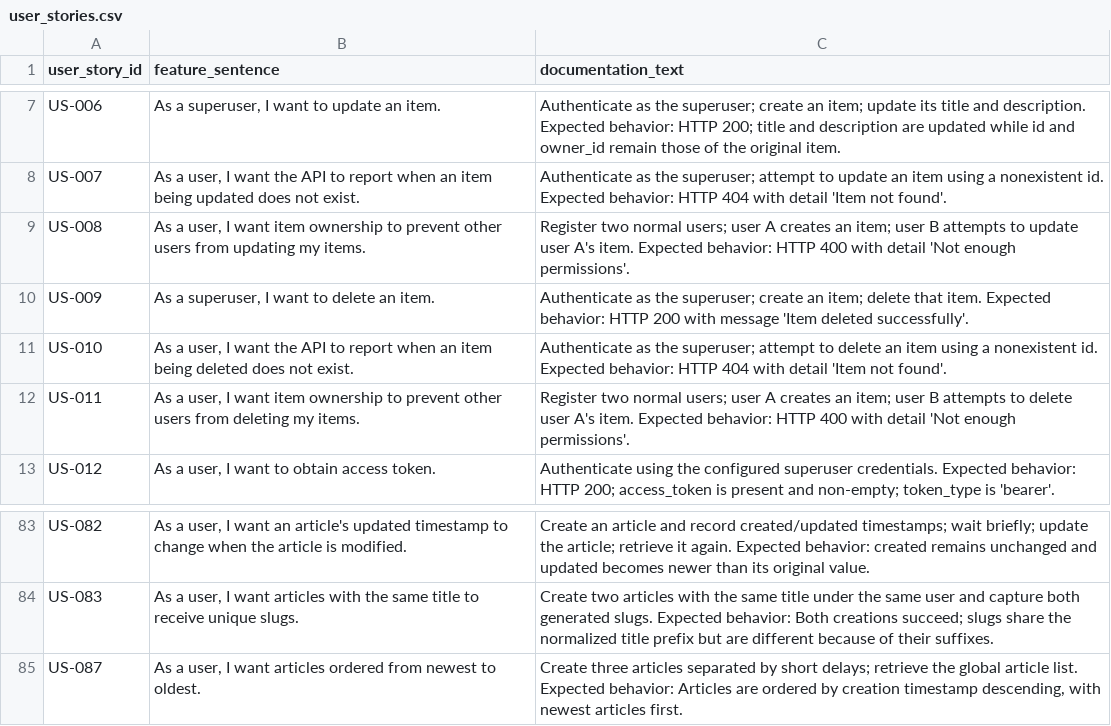
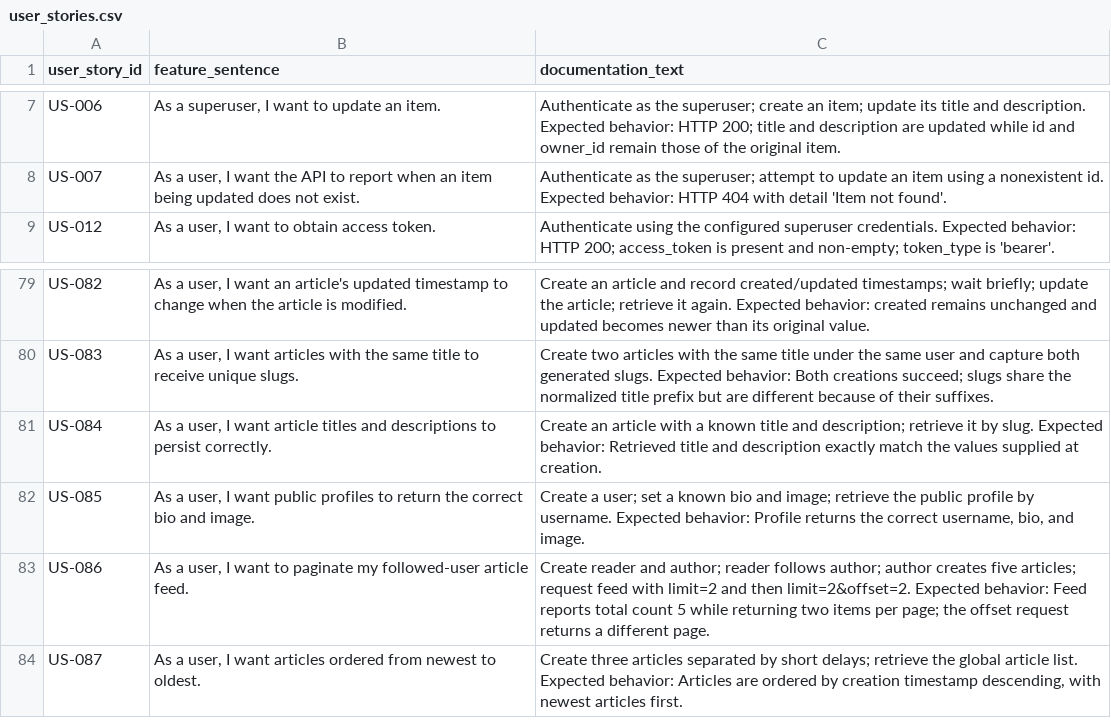
Before and after one commit to MoldovanAndrada/traceability_project, a CSV file: dataset restbench/user_stories.csv, drawn as a sheet; only a part is shown, gaps mark what is left out.

Commit message:
check userstory 3

```diff
--- a/dataset restbench/user_stories.csv
+++ b/dataset restbench/user_stories.csv
@@ -8,6 +8,2 @@ US-006,"As a superuser, I want to update an item.",Authenticate as the superuser
 US-007,"As a user, I want the API to report when an item being updated does not exist.",Authenticate as the superuser; attempt to update an item using a nonexistent id. Expected behavior: HTTP 404 with detail 'Item not found'.
-US-008,"As a user, I want item ownership to prevent other users from updating my items.",Register two normal users; user A creates an item; user B attempts to update user A's item. Expected behavior: HTTP 400 with detail 'Not enough permissions'.
-US-009,"As a superuser, I want to delete an item.",Authenticate as the superuser; create an item; delete that item. Expected behavior: HTTP 200 with message 'Item deleted successfully'.
-US-010,"As a user, I want the API to report when an item being deleted does not exist.",Authenticate as the superuser; attempt to delete an item using a nonexistent id. Expected behavior: HTTP 404 with detail 'Item not found'.
-US-011,"As a user, I want item ownership to prevent other users from deleting my items.",Register two normal users; user A creates an item; user B attempts to delete user A's item. Expected behavior: HTTP 400 with detail 'Not enough permissions'.
 US-012,"As a user, I want to obtain access token.",Authenticate using the configured superuser credentials. Expected behavior: HTTP 200; access_token is present and non-empty; token_type is 'bearer'.
@@ -84,2 +80,5 @@ US-082,"As a user, I want an article's updated timestamp to change when the arti
 US-083,"As a user, I want articles with the same title to receive unique slugs.",Create two articles with the same title under the same user and capture both generated slugs. Expected behavior: Both creations succeed; slugs share the normalized title prefix but are different because of their suffixes.
+US-084,"As a user, I want article titles and descriptions to persist correctly.",Create an article with a known title and description; retrieve it by slug. Expected behavior: Retrieved title and description exactly match the values supplied at creation.
+US-085,"As a user, I want public profiles to return the correct bio and image.","Create a user; set a known bio and image; retrieve the public profile by username. Expected behavior: Profile returns the correct username, bio, and image."
+US-086,"As a user, I want to paginate my followed-user article feed.",Create reader and author; reader follows author; author creates five articles; request feed with limit=2 and then limit=2&offset=2. Expected behavior: Feed reports total count 5 while returning two items per page; the offset request returns a different page.
 US-087,"As a user, I want articles ordered from newest to oldest.","Create three articles separated by short delays; retrieve the global article list. Expected behavior: Articles are ordered by creation timestamp descending, with newest articles first."
```
